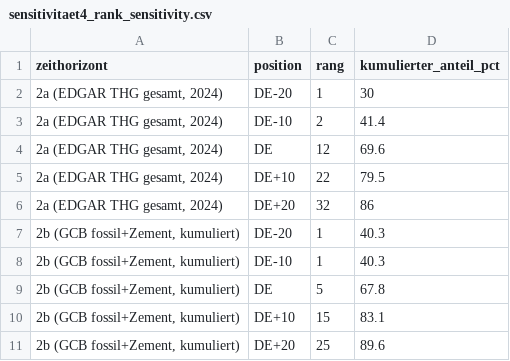
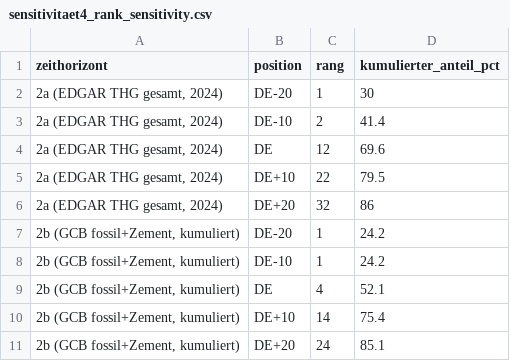
Before and after one commit to dsaure55/klima-evidenzcheck, a CSV file: Analysen/2026-08-trittbrettfahrer-rechnung/output/sensitivitaet4_rank_sensitivity.csv, drawn as a sheet.

```diff
--- a/Analysen/2026-08-trittbrettfahrer-rechnung/output/sensitivitaet4_rank_sensitivity.csv
+++ b/Analysen/2026-08-trittbrettfahrer-rechnung/output/sensitivitaet4_rank_sensitivity.csv
@@ -6,6 +6,6 @@
 "2a (EDGAR THG gesamt, 2024)","DE+20",32,86
-"2b (GCB fossil+Zement, kumuliert)","DE-20",1,40.3
-"2b (GCB fossil+Zement, kumuliert)","DE-10",1,40.3
-"2b (GCB fossil+Zement, kumuliert)","DE",5,67.8
-"2b (GCB fossil+Zement, kumuliert)","DE+10",15,83.1
-"2b (GCB fossil+Zement, kumuliert)","DE+20",25,89.6
+"2b (GCB fossil+Zement, kumuliert)","DE-20",1,24.2
+"2b (GCB fossil+Zement, kumuliert)","DE-10",1,24.2
+"2b (GCB fossil+Zement, kumuliert)","DE",4,52.1
+"2b (GCB fossil+Zement, kumuliert)","DE+10",14,75.4
+"2b (GCB fossil+Zement, kumuliert)","DE+20",24,85.1
```
Also changed, not shown: Analysen/2026-08-trittbrettfahrer-rechnung/output/estimand1b_konzentrationskurve_gcb_kumuliert.csv, Analysen/2026-08-trittbrettfahrer-rechnung/output/estimand3_pro_kopf.csv, 9 other files.
